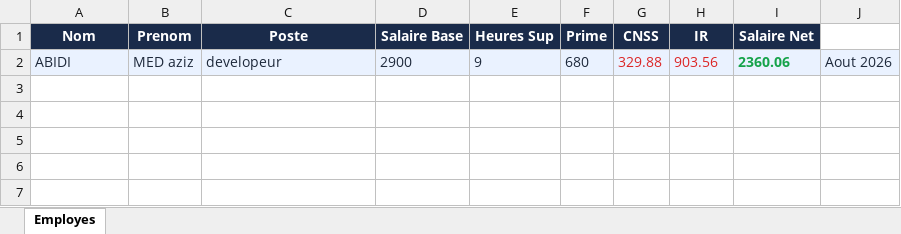
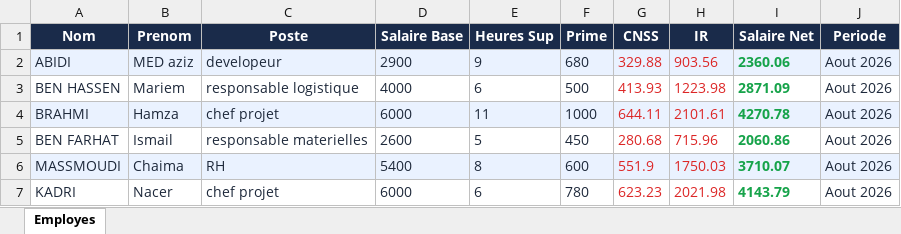
Before and after one commit to azizab-aziz/easysalaire, an Excel workbook: saves/employes.xlsx, sheet Employes, drawn as a sheet; values as stored, in another font and other column widths than the file's, no borders; the diff names each change by its address in the sheet, - before the commit and + after, or states it on an @@ line.

Commit message:
excel exportation

```diff
--- a/saves/employes.xlsx (sheet Employes)
+++ b/saves/employes.xlsx (sheet Employes)
-J1: (empty)
+J1: Periode
-J1 fill: none
+J1 fill: #1A2B4A
+row 3: BEN HASSEN | Mariem | responsable logistique | 4000 | 6 | 500 | 413.93 | 1223.98 | 2871.09 | Aout 2026
+row 4: BRAHMI | Hamza | chef projet | 6000 | 11 | 1000 | 644.11 | 2101.61 | 4270.78 | Aout 2026
+row 5: BEN FARHAT | Ismail | responsable materielles | 2600 | 5 | 450 | 280.68 | 715.96 | 2060.86 | Aout 2026
+row 6: MASSMOUDI | Chaima | RH | 5400 | 8 | 600 | 551.9 | 1750.03 | 3710.07 | Aout 2026
+row 7: KADRI | Nacer | chef projet | 6000 | 6 | 780 | 623.23 | 2021.98 | 4143.79 | Aout 2026
```
Also changed, not shown: 11 other files.
